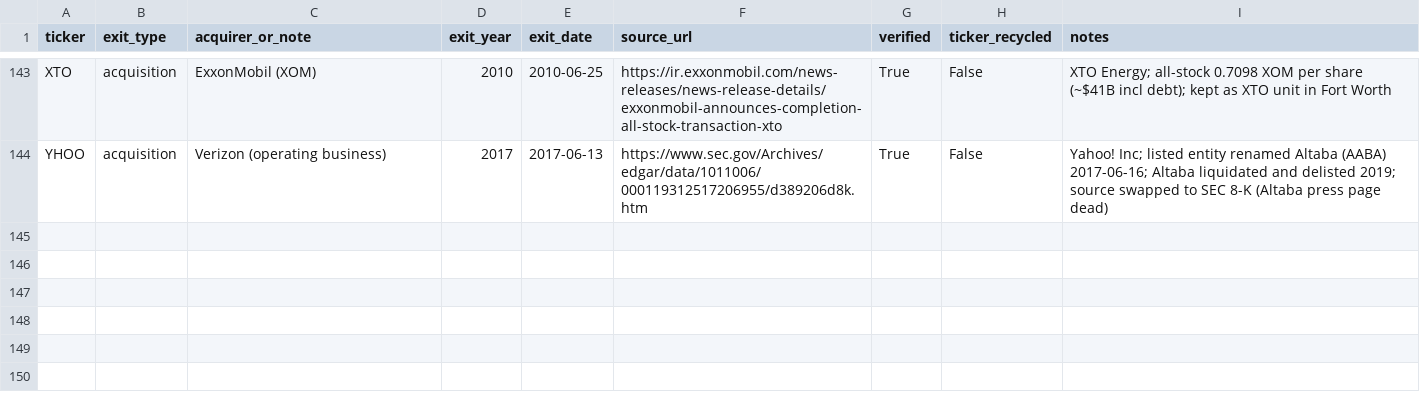
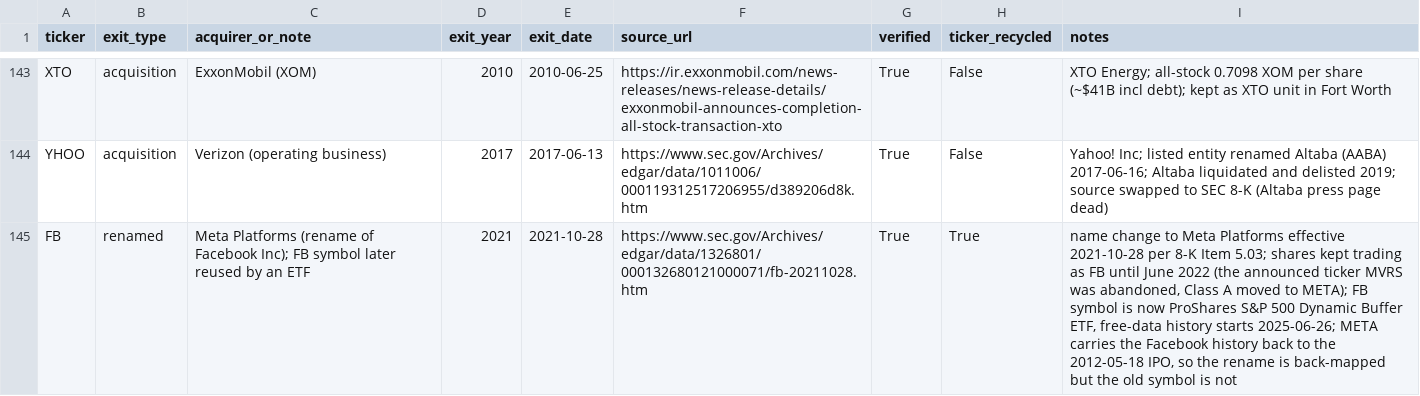
Before and after one commit to Finance-broski/us-death-registry, a CSV file: kaggle/death_registry_seed.csv, drawn as a sheet; only a part is shown, gaps mark what is left out.

```diff
--- a/kaggle/death_registry_seed.csv
+++ b/kaggle/death_registry_seed.csv
@@ -144 +144,2 @@ XTO,acquisition,ExxonMobil (XOM),2010,2010-06-25,https://ir.exxonmobil.com/news-
 YHOO,acquisition,Verizon (operating business),2017,2017-06-13,https://www.sec.gov/Archives/edgar/data/1011006/000119312517206955/d389206d8k.htm,True,False,Yahoo! Inc; listed entity renamed Altaba (AABA) 2017-06-16; Altaba liquidated and delisted 2019; source swapped to SEC 8-K (Altaba press page dead)
+FB,renamed,Meta Platforms (rename of Facebook Inc); FB symbol later reused by an ETF,2021,2021-10-28,https://www.sec.gov/Archives/edgar/data/1326801/000132680121000071/fb-20211028.htm,True,True,"name change to Meta Platforms effective 2021-10-28 per 8-K Item 5.03; shares kept trading as FB until June 2022 (the announced ticker MVRS was abandoned, Class A moved to META); FB symbol is now ProShares S&P 500 Dynamic Buffer ETF, free-data history starts 2025-06-26; META carries the Facebook history back to the 2012-05-18 IPO, so the rename is back-mapped but the old symbol is not"
```
